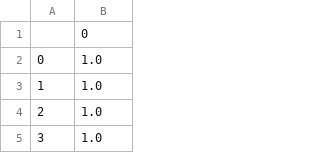
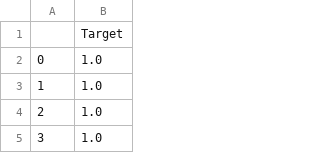
Before and after one commit to angelperez0709/HackatonNuwe220528, a CSV file: predictions.csv, drawn as a sheet; only a part is shown.

Commit message:
Add files via upload

```diff
--- a/predictions.csv
+++ b/predictions.csv
@@ -1,2 +1,2 @@
-,0
+,Target
 0,1.0
```
